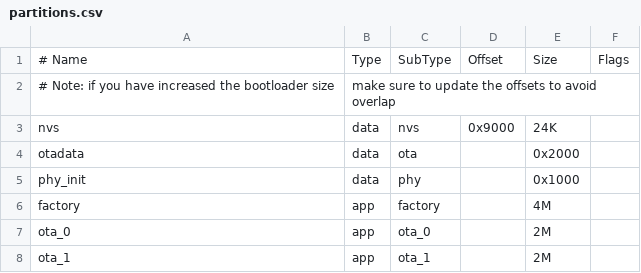
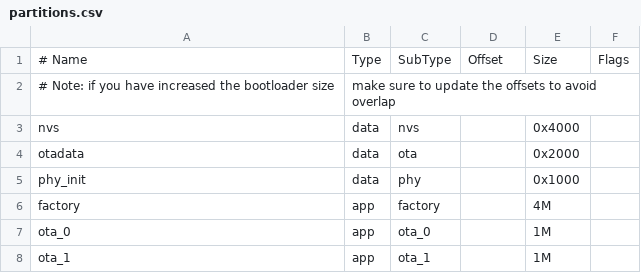
Before and after one commit to AaronChuzb/TD3, a CSV file: partitions.csv, drawn as a sheet.

```diff
--- a/partitions.csv
+++ b/partitions.csv
@@ -2,3 +2,3 @@
 # Note: if you have increased the bootloader size, make sure to update the offsets to avoid overlap
-nvs,      data, nvs,     0x9000,  24K,
+nvs,      data, nvs,     ,        0x4000,
 otadata,  data, ota,     ,        0x2000,
@@ -6,3 +6,3 @@ phy_init, data, phy,     ,        0x1000,
 factory,  app,  factory, ,        4M,
-ota_0,    app,  ota_0,   ,        2M,
-ota_1,    app,  ota_1,   ,        2M,
+ota_0,    app,  ota_0,   ,        1M,
+ota_1,    app,  ota_1,   ,        1M,
```
Also changed, not shown: 1 other file.
